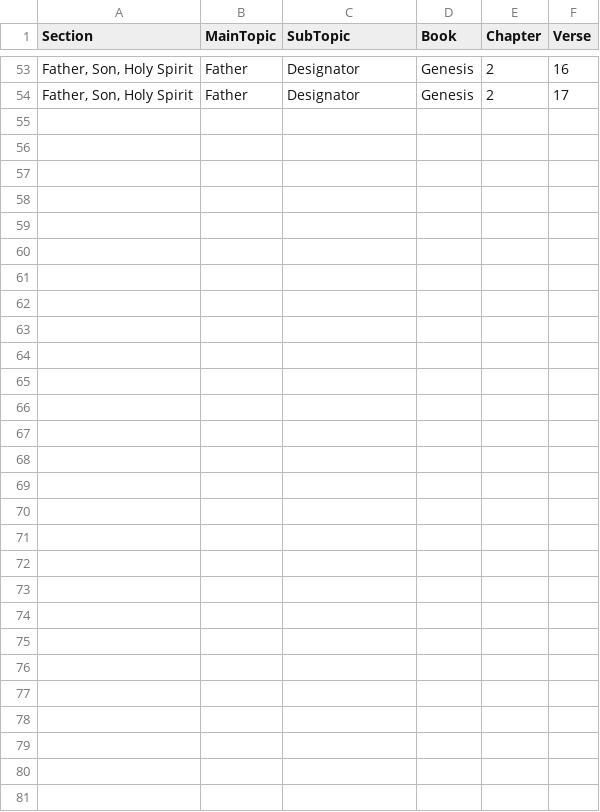
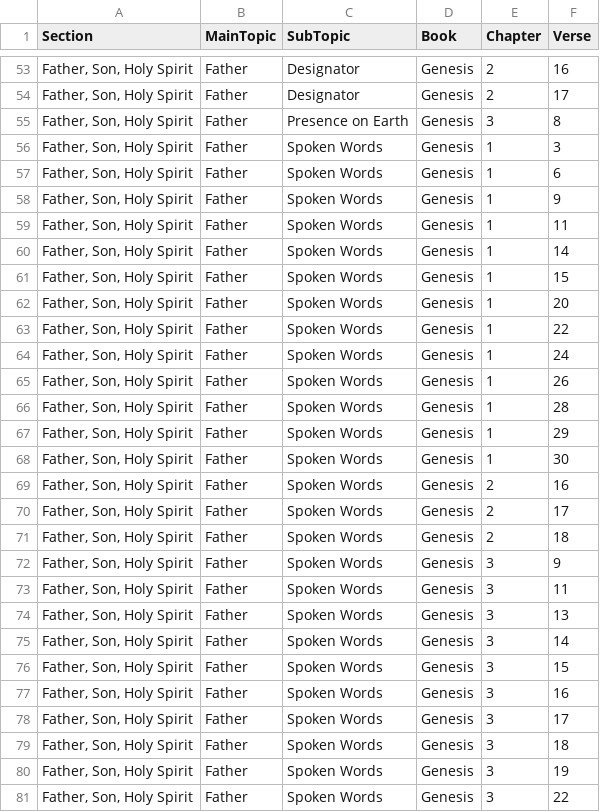
Before and after one commit to Twiggins12/BibleBlossoms, a CSV file: section1.csv, drawn as a sheet; only a part is shown, gaps mark what is left out.

Commit message:
Update section1.csv

```diff
--- a/section1.csv
+++ b/section1.csv
@@ -54 +54,28 @@ Section,MainTopic,SubTopic,Book,Chapter,Verse
 "Father, Son, Holy Spirit",Father,Designator,Genesis,2,17
+"Father, Son, Holy Spirit",Father,Presence on Earth,Genesis,3,8
+"Father, Son, Holy Spirit",Father,Spoken Words,Genesis,1,3
+"Father, Son, Holy Spirit",Father,Spoken Words,Genesis,1,6
+"Father, Son, Holy Spirit",Father,Spoken Words,Genesis,1,9
+"Father, Son, Holy Spirit",Father,Spoken Words,Genesis,1,11
+"Father, Son, Holy Spirit",Father,Spoken Words,Genesis,1,14
+"Father, Son, Holy Spirit",Father,Spoken Words,Genesis,1,15
+"Father, Son, Holy Spirit",Father,Spoken Words,Genesis,1,20
+"Father, Son, Holy Spirit",Father,Spoken Words,Genesis,1,22
+"Father, Son, Holy Spirit",Father,Spoken Words,Genesis,1,24
+"Father, Son, Holy Spirit",Father,Spoken Words,Genesis,1,26
+"Father, Son, Holy Spirit",Father,Spoken Words,Genesis,1,28
+"Father, Son, Holy Spirit",Father,Spoken Words,Genesis,1,29
+"Father, Son, Holy Spirit",Father,Spoken Words,Genesis,1,30
+"Father, Son, Holy Spirit",Father,Spoken Words,Genesis,2,16
+"Father, Son, Holy Spirit",Father,Spoken Words,Genesis,2,17
+"Father, Son, Holy Spirit",Father,Spoken Words,Genesis,2,18
+"Father, Son, Holy Spirit",Father,Spoken Words,Genesis,3,9
+"Father, Son, Holy Spirit",Father,Spoken Words,Genesis,3,11
+"Father, Son, Holy Spirit",Father,Spoken Words,Genesis,3,13
+"Father, Son, Holy Spirit",Father,Spoken Words,Genesis,3,14
+"Father, Son, Holy Spirit",Father,Spoken Words,Genesis,3,15
+"Father, Son, Holy Spirit",Father,Spoken Words,Genesis,3,16
+"Father, Son, Holy Spirit",Father,Spoken Words,Genesis,3,17
+"Father, Son, Holy Spirit",Father,Spoken Words,Genesis,3,18
+"Father, Son, Holy Spirit",Father,Spoken Words,Genesis,3,19
+"Father, Son, Holy Spirit",Father,Spoken Words,Genesis,3,22
```
